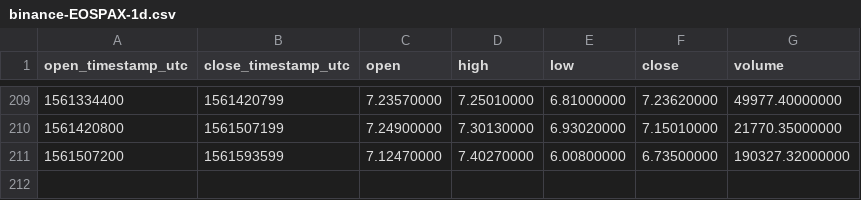
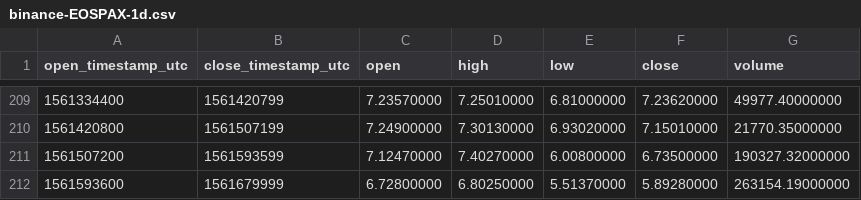
Before and after one commit to cryptobigbro/binance-EOSPAX, a CSV file: binance-EOSPAX-1d.csv, drawn as a sheet; only a part is shown, gaps mark what is left out; the diff names each change by its address in the sheet, - before the commit and + after, or states it on an @@ line.

```diff
--- a/binance-EOSPAX-1d.csv
+++ b/binance-EOSPAX-1d.csv
+row 212: 1561593600 | 1561679999 | 6.72800000 | 6.80250000 | 5.51370000 | 5.89280000 | 263154.19000000
```
Also changed, not shown: binance-EOSPAX-1h.csv.
